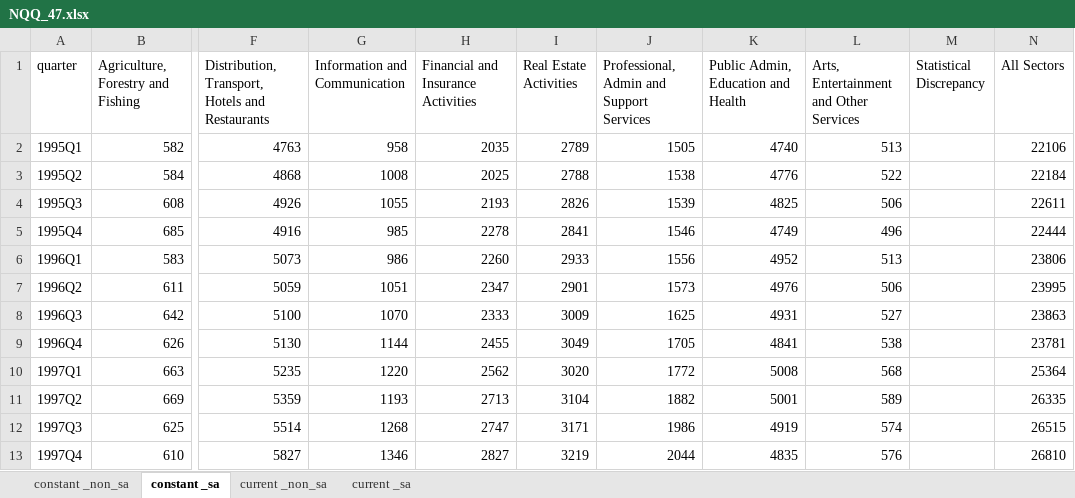
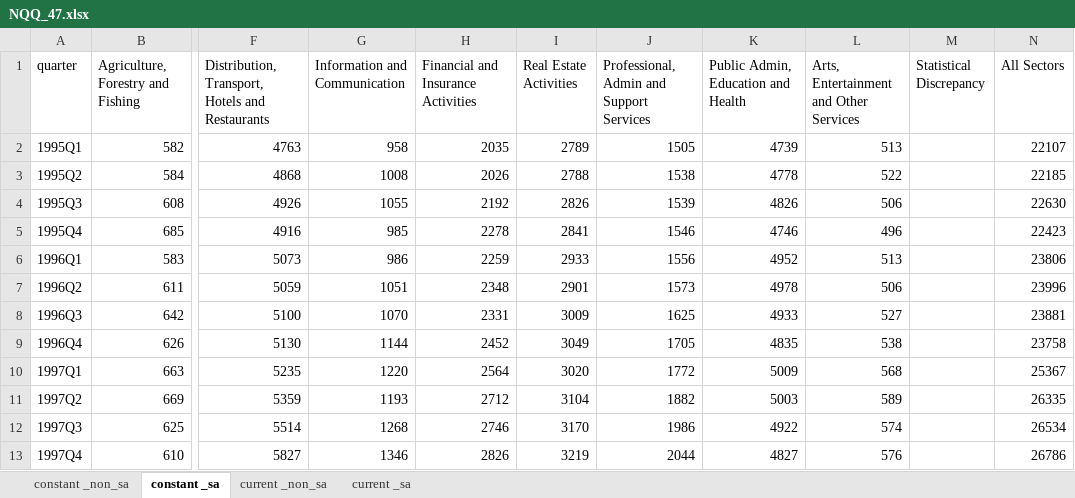
Before and after one commit to eamswe/macrodata, an Excel workbook: NQQ_47.xlsx, sheet constant _sa, drawn as a sheet; only a part is shown, gaps mark what is left out; values as stored, in another font and other column widths than the file's, no borders; the diff covers the shown part only; the diff names each change by its address in the sheet, - before the commit and + after, or states it on an @@ line.

```diff
--- a/NQQ_47.xlsx (sheet constant _sa)
+++ b/NQQ_47.xlsx (sheet constant _sa)
-K2: 4740
+K2: 4739
-N2 (All Sectors): 22106
+N2 (All Sectors): 22107
-H3: 2025
+H3: 2026
-K3: 4776
+K3: 4778
-N3 (All Sectors): 22184
+N3 (All Sectors): 22185
-H4: 2193
+H4: 2192
-K4: 4825
+K4: 4826
-N4 (All Sectors): 22611
+N4 (All Sectors): 22630
-K5: 4749
+K5: 4746
-N5 (All Sectors): 22444
+N5 (All Sectors): 22423
-H6: 2260
+H6: 2259
-H7: 2347
+H7: 2348
-K7: 4976
+K7: 4978
-N7 (All Sectors): 23995
+N7 (All Sectors): 23996
-H8: 2333
+H8: 2331
-K8: 4931
+K8: 4933
-N8 (All Sectors): 23863
+N8 (All Sectors): 23881
-H9: 2455
+H9: 2452
-K9: 4841
+K9: 4835
-N9 (All Sectors): 23781
+N9 (All Sectors): 23758
-H10: 2562
+H10: 2564
-K10: 5008
+K10: 5009
-N10 (All Sectors): 25364
+N10 (All Sectors): 25367
-H11: 2713
+H11: 2712
-K11: 5001
+K11: 5003
-H12: 2747
+H12: 2746
-I12 (Real Estate Activities): 3171
+I12 (Real Estate Activities): 3170
-K12: 4919
+K12: 4922
-N12 (All Sectors): 26515
+N12 (All Sectors): 26534
-H13: 2827
+H13: 2826
-K13: 4835
+K13: 4827
-N13 (All Sectors): 26810
+N13 (All Sectors): 26786
```
Also changed, not shown: 1 added row and 516 edited cells elsewhere in this sheet, sheet current _sa, sheet constant _non_sa, sheet current _non_sa, NQQ_48.xlsx, NQQ_49.xlsx, 1 other file.
